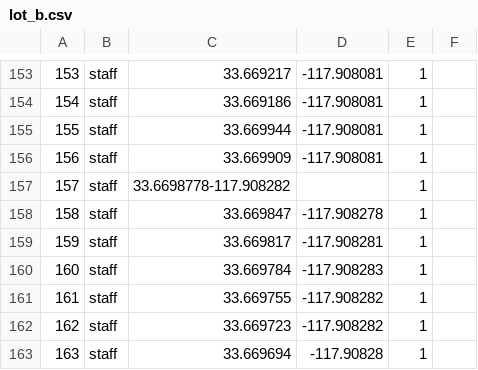
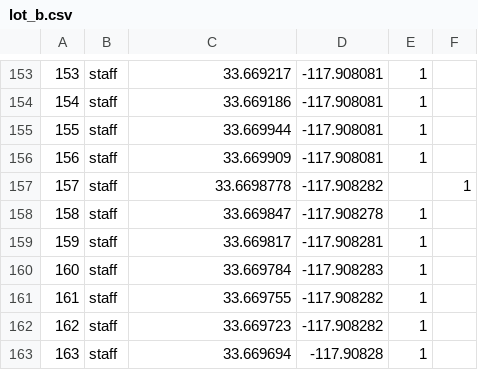
Before and after one commit to dkim127occ/OCCParking, a CSV file: app/src/main/assets/lot_b.csv, drawn as a sheet; only a part is shown, gaps mark what is left out.

```diff
--- a/app/src/main/assets/lot_b.csv
+++ b/app/src/main/assets/lot_b.csv
@@ -156,3 +156,3 @@
 156,staff,33.669909,-117.908081,1
-157,staff,33.6698778-117.908282,,1
+157,staff,33.6698778,-117.908282,,1
 158,staff,33.669847,-117.908278,1
```
Also changed, not shown: 3 other files.
